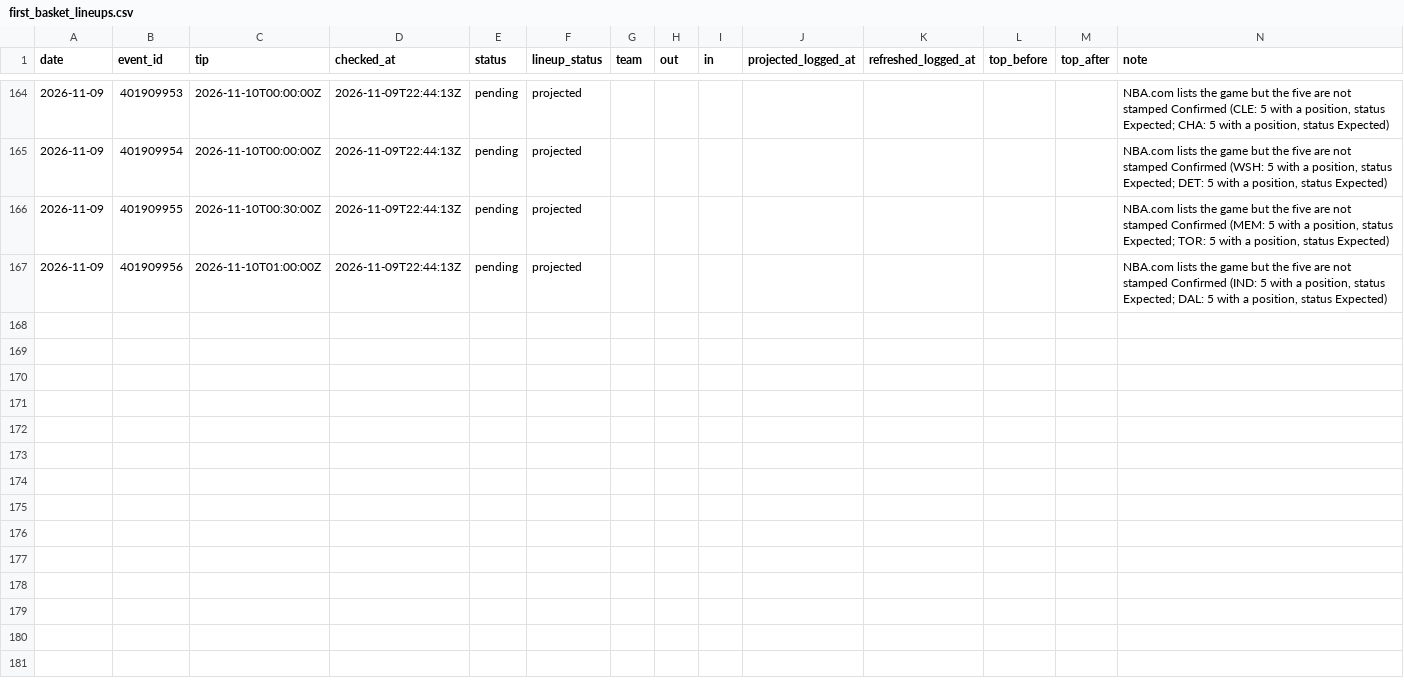
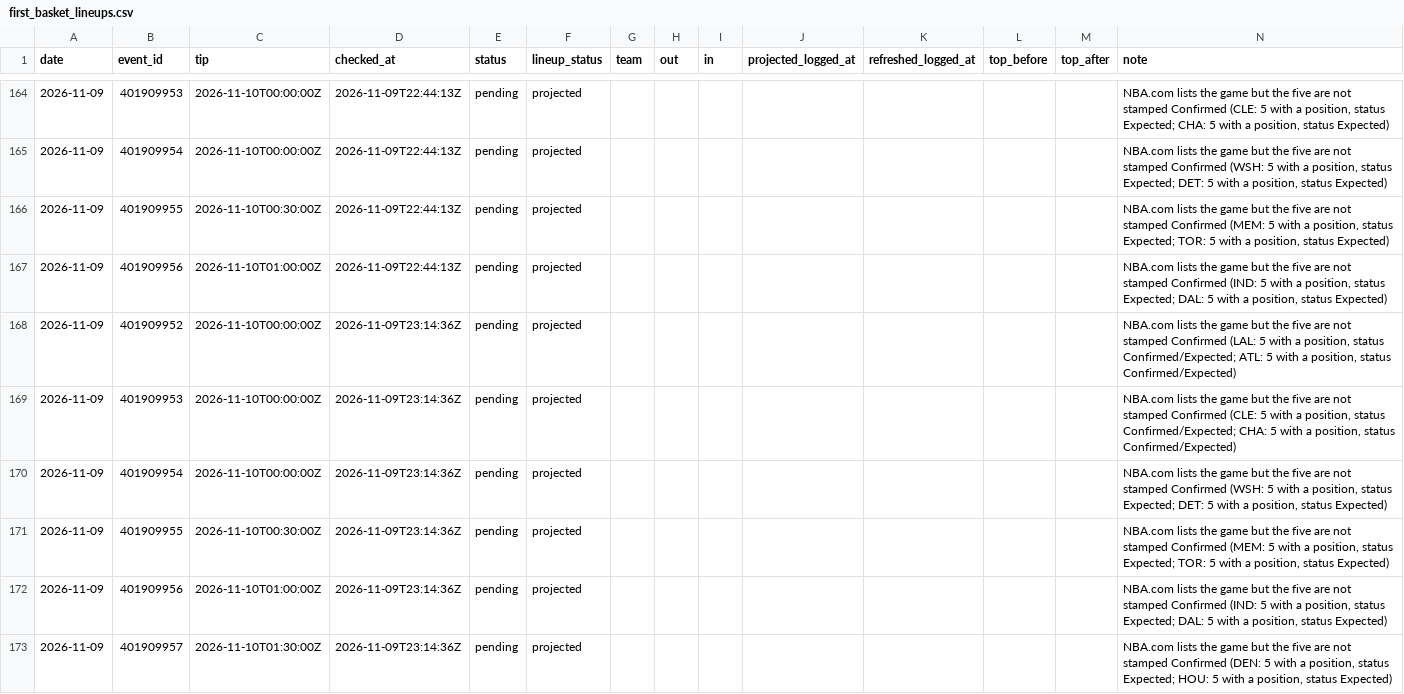
Before and after one commit to macassvic-cmd/arc-lab, a CSV file: data/first_basket_lineups.csv, drawn as a sheet; only a part is shown, gaps mark what is left out; the diff names each change by its address in the sheet, - before the commit and + after, or states it on an @@ line.

```diff
--- a/data/first_basket_lineups.csv
+++ b/data/first_basket_lineups.csv
+row 168: 2026-11-09 | 401909952 | 2026-11-10T00:00:00Z | 2026-11-09T23:14:36Z | pending | projected |  |  |  |  |  |  |  | NBA.com lists the game but the five are not stamped Confirmed (LAL: 5 with a position, status Confirmed/Expected; ATL: 5 with a position, status Confirmed/Expected)
+row 169: 2026-11-09 | 401909953 | 2026-11-10T00:00:00Z | 2026-11-09T23:14:36Z | pending | projected |  |  |  |  |  |  |  | NBA.com lists the game but the five are not stamped Confirmed (CLE: 5 with a position, status Confirmed/Expected; CHA: 5 with a position, status Confirmed/Expected)
+row 170: 2026-11-09 | 401909954 | 2026-11-10T00:00:00Z | 2026-11-09T23:14:36Z | pending | projected |  |  |  |  |  |  |  | NBA.com lists the game but the five are not stamped Confirmed (WSH: 5 with a position, status Expected; DET: 5 with a position, status Expected)
+row 171: 2026-11-09 | 401909955 | 2026-11-10T00:30:00Z | 2026-11-09T23:14:36Z | pending | projected |  |  |  |  |  |  |  | NBA.com lists the game but the five are not stamped Confirmed (MEM: 5 with a position, status Expected; TOR: 5 with a position, status Expected)
+row 172: 2026-11-09 | 401909956 | 2026-11-10T01:00:00Z | 2026-11-09T23:14:36Z | pending | projected |  |  |  |  |  |  |  | NBA.com lists the game but the five are not stamped Confirmed (IND: 5 with a position, status Expected; DAL: 5 with a position, status Expected)
+row 173: 2026-11-09 | 401909957 | 2026-11-10T01:30:00Z | 2026-11-09T23:14:36Z | pending | projected |  |  |  |  |  |  |  | NBA.com lists the game but the five are not stamped Confirmed (DEN: 5 with a position, status Expected; HOU: 5 with a position, status Expected)
```
Also changed, not shown: data/paper_log.csv, 2 other files.
